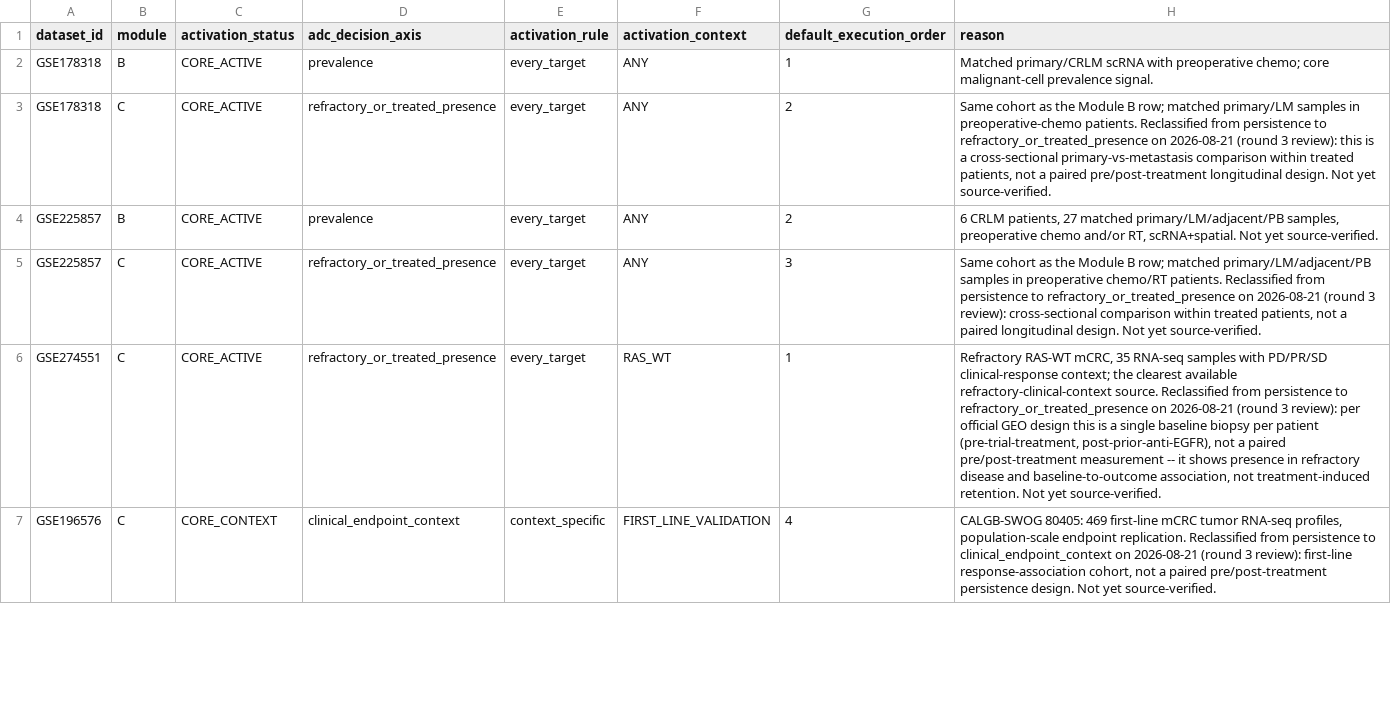
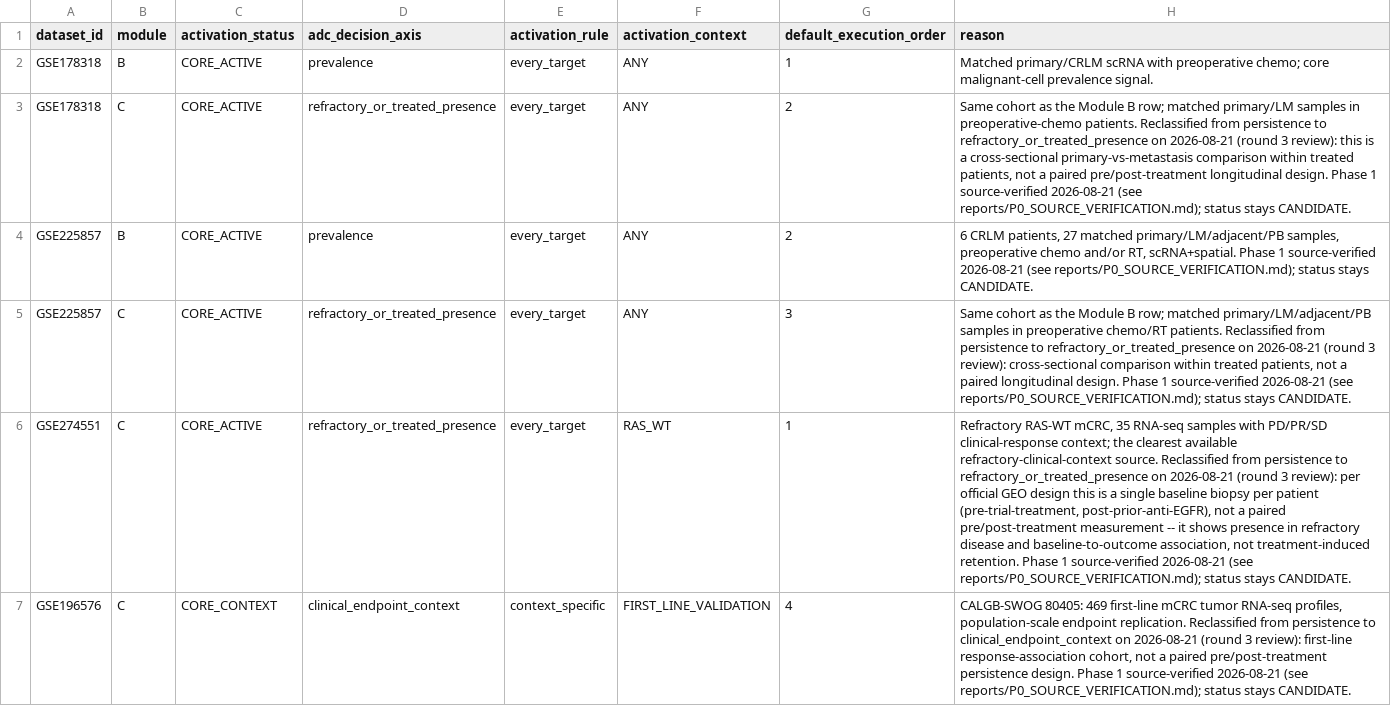
Before and after one commit to leezx/crc-unmet-need-therapeutic-atlas, a TSV file: DATA/registry/module_classification.tsv, drawn as a sheet; only a part is shown; the diff covers the shown part only; the diff names each change by its address in the sheet, - before the commit and + after, or states it on an @@ line.

```diff
--- a/DATA/registry/module_classification.tsv
+++ b/DATA/registry/module_classification.tsv
-H3 (reason): …longitudinal design. Not yet source-verified.
+H3 (reason): …longitudinal design. Phase 1 source-verified 2026-08-21 (see reports/P0_SOURCE_VERIFICATION.md); status stays CANDIDATE.
-H4 (reason): …RT, scRNA+spatial. Not yet source-verified.
+H4 (reason): …RT, scRNA+spatial. Phase 1 source-verified 2026-08-21 (see reports/P0_SOURCE_VERIFICATION.md); status stays CANDIDATE.
-H5 (reason): …longitudinal design. Not yet source-verified.
+H5 (reason): …longitudinal design. Phase 1 source-verified 2026-08-21 (see reports/P0_SOURCE_VERIFICATION.md); status stays CANDIDATE.
-H6 (reason): …treatment-induced retention. Not yet source-verified.
+H6 (reason): …treatment-induced retention. Phase 1 source-verified 2026-08-21 (see reports/P0_SOURCE_VERIFICATION.md); status stays CANDIDATE.
-H7 (reason): …persistence design. Not yet source-verified.
+H7 (reason): …persistence design. Phase 1 source-verified 2026-08-21 (see reports/P0_SOURCE_VERIFICATION.md); status stays CANDIDATE.
```
Also changed, not shown: 15 edited cells elsewhere in this file, DATA/registry/CSPA_PXD000589/source_manifest.tsv, DATA/registry/GSE196576/source_manifest.tsv, 35 other files.
